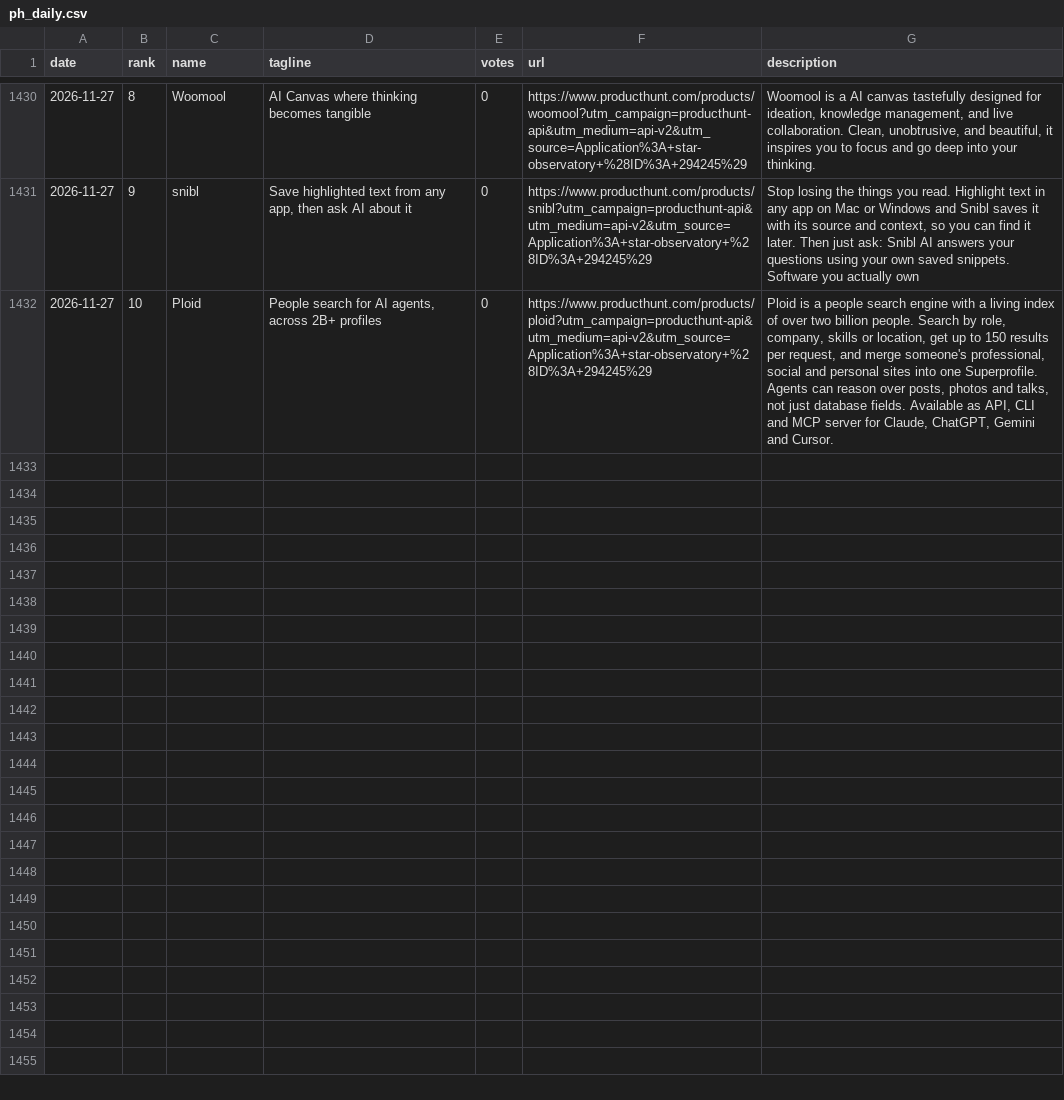
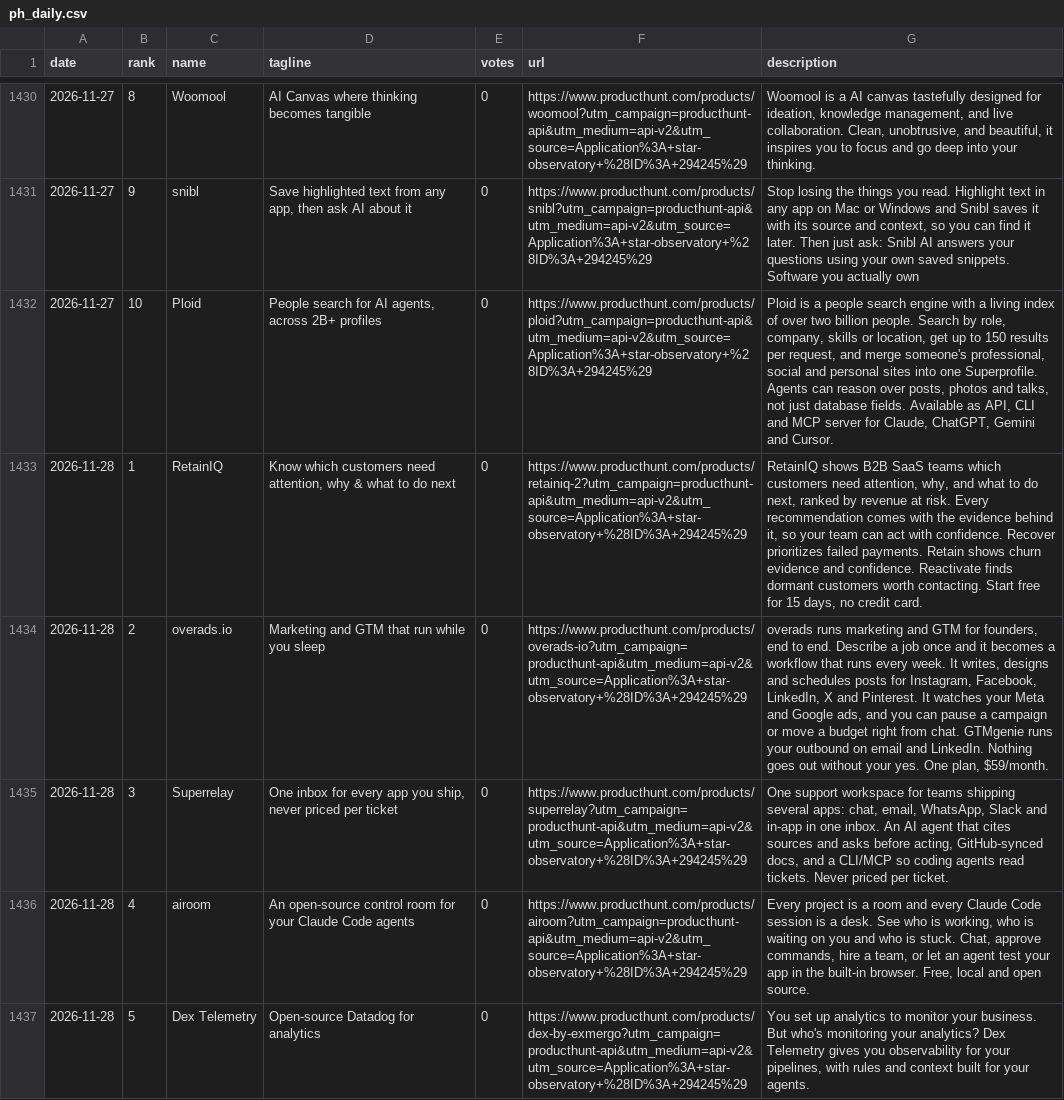
Before and after one commit to FunnymeowwooV0/star-observatory, a CSV file: data/ph_daily.csv, drawn as a sheet; only a part is shown, gaps mark what is left out; the diff covers the shown part only; the diff names each change by its address in the sheet, - before the commit and + after, or states it on an @@ line.

```diff
--- a/data/ph_daily.csv
+++ b/data/ph_daily.csv
+row 1433: 2026-11-28 | 1 | RetainIQ | Know which customers need attention, why & what to do next | 0 | https://www.producthunt.com/products/retainiq-2?utm_campaign=producthunt-api&utm_medium=api-v2&utm_source=Application%3A+star-observatory+%28ID%3A+294245%29 | RetainIQ shows B2B SaaS teams which customers need attention, why, and what to do next, ranked by revenue at risk. Every recommendation comes with the evidence behind it, so your team can act with confidence. Recover prioritizes failed payments. Retain shows churn evidence and confidence. Reactivate finds dormant customers worth contacting. Start free for 15 days, no credit card.
+row 1434: 2026-11-28 | 2 | overads.io | Marketing and GTM that run while you sleep | 0 | https://www.producthunt.com/products/overads-io?utm_campaign=producthunt-api&utm_medium=api-v2&utm_source=Application%3A+star-observatory+%28ID%3A+294245%29 | overads runs marketing and GTM for founders, end to end. Describe a job once and it becomes a workflow that runs every week. It writes, designs and schedules posts for Instagram, Facebook, LinkedIn, X and Pinterest. It watches your Meta and Google ads, and you can pause a campaign or move a budget right from chat. GTMgenie runs your outbound on email and LinkedIn. Nothing goes out without your yes. One plan, $59/month.
+row 1435: 2026-11-28 | 3 | Superrelay | One inbox for every app you ship, never priced per ticket | 0 | https://www.producthunt.com/products/superrelay?utm_campaign=producthunt-api&utm_medium=api-v2&utm_source=Application%3A+star-observatory+%28ID%3A+294245%29 | One support workspace for teams shipping several apps: chat, email, WhatsApp, Slack and in-app in one inbox. An AI agent that cites sources and asks before acting, GitHub-synced docs, and a CLI/MCP so coding agents read tickets. Never priced per ticket.
+row 1436: 2026-11-28 | 4 | airoom | An open-source control room for your Claude Code agents | 0 | https://www.producthunt.com/products/airoom?utm_campaign=producthunt-api&utm_medium=api-v2&utm_source=Application%3A+star-observatory+%28ID%3A+294245%29 | Every project is a room and every Claude Code session is a desk. See who is working, who is waiting on you and who is stuck. Chat, approve commands, hire a team, or let an agent test your app in the built-in browser. Free, local and open source.
+row 1437: 2026-11-28 | 5 | Dex Telemetry | Open-source Datadog for analytics | 0 | https://www.producthunt.com/products/dex-by-exmergo?utm_campaign=producthunt-api&utm_medium=api-v2&utm_source=Application%3A+star-observatory+%28ID%3A+294245%29 | You set up analytics to monitor your business. But who's monitoring your analytics? Dex Telemetry gives you observability for your pipelines, with rules and context built for your agents.
```
Also changed, not shown: 5 added rows elsewhere in this file, data/github_daily.csv, data/hf_trending.csv, 7 other files.
